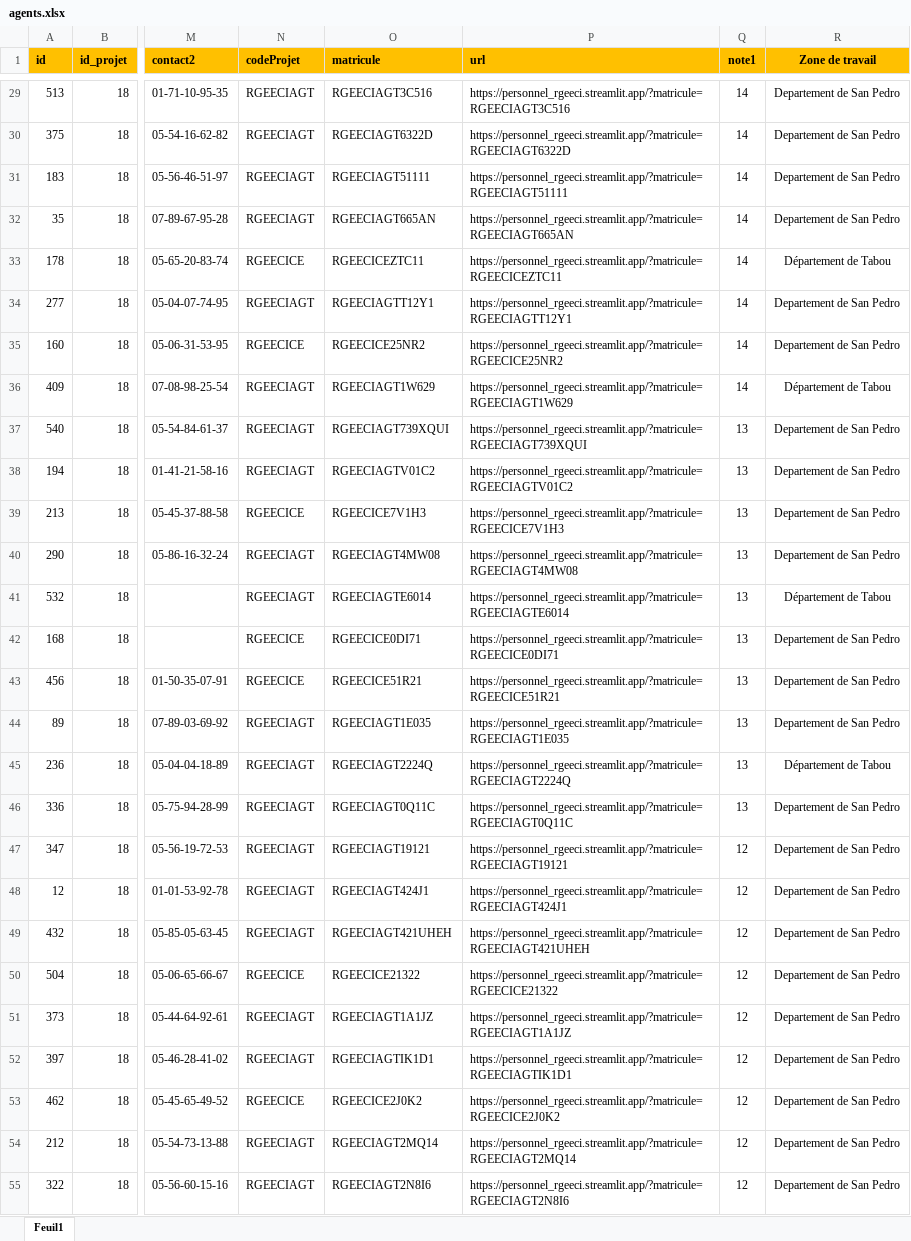
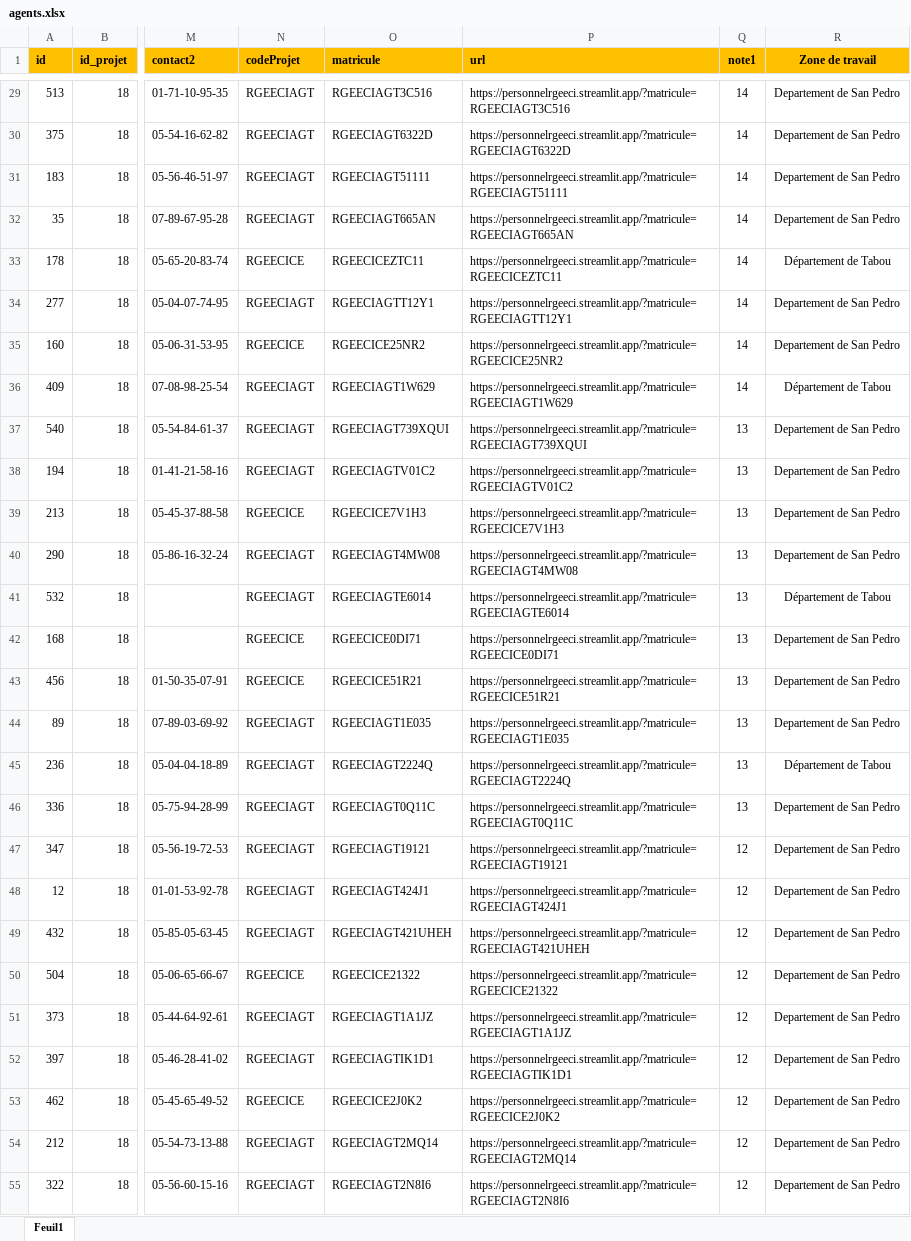
Before and after one commit to ankey207/personnel_rgeeci, an Excel workbook: agents.xlsx, sheet Feuil1, drawn as a sheet; only a part is shown, gaps mark what is left out; values as stored, in another font and other column widths than the file's, no borders; conditional formats not drawn; the diff covers the shown part only; the diff names each change by its address in the sheet, - before the commit and + after, or states it on an @@ line.

```diff
--- a/agents.xlsx (sheet Feuil1)
+++ b/agents.xlsx (sheet Feuil1)
-P29 (url): https://personnel_rgeeci.streamlit.app/?matricule=RGEECIAGT3C516
+P29 (url): https://personnelrgeeci.streamlit.app/?matricule=RGEECIAGT3C516
-P30 (url): https://personnel_rgeeci.streamlit.app/?matricule=RGEECIAGT6322D
+P30 (url): https://personnelrgeeci.streamlit.app/?matricule=RGEECIAGT6322D
-P31 (url): https://personnel_rgeeci.streamlit.app/?matricule=RGEECIAGT51111
+P31 (url): https://personnelrgeeci.streamlit.app/?matricule=RGEECIAGT51111
-P32 (url): https://personnel_rgeeci.streamlit.app/?matricule=RGEECIAGT665AN
+P32 (url): https://personnelrgeeci.streamlit.app/?matricule=RGEECIAGT665AN
-P33 (url): https://personnel_rgeeci.streamlit.app/?matricule=RGEECICEZTC11
+P33 (url): https://personnelrgeeci.streamlit.app/?matricule=RGEECICEZTC11
-P34 (url): https://personnel_rgeeci.streamlit.app/?matricule=RGEECIAGTT12Y1
+P34 (url): https://personnelrgeeci.streamlit.app/?matricule=RGEECIAGTT12Y1
-P35 (url): https://personnel_rgeeci.streamlit.app/?matricule=RGEECICE25NR2
+P35 (url): https://personnelrgeeci.streamlit.app/?matricule=RGEECICE25NR2
-P36 (url): https://personnel_rgeeci.streamlit.app/?matricule=RGEECIAGT1W629
+P36 (url): https://personnelrgeeci.streamlit.app/?matricule=RGEECIAGT1W629
-P37 (url): https://personnel_rgeeci.streamlit.app/?matricule=RGEECIAGT739XQUI
+P37 (url): https://personnelrgeeci.streamlit.app/?matricule=RGEECIAGT739XQUI
-P38 (url): https://personnel_rgeeci.streamlit.app/?matricule=RGEECIAGTV01C2
+P38 (url): https://personnelrgeeci.streamlit.app/?matricule=RGEECIAGTV01C2
-P39 (url): https://personnel_rgeeci.streamlit.app/?matricule=RGEECICE7V1H3
+P39 (url): https://personnelrgeeci.streamlit.app/?matricule=RGEECICE7V1H3
-P40 (url): https://personnel_rgeeci.streamlit.app/?matricule=RGEECIAGT4MW08
+P40 (url): https://personnelrgeeci.streamlit.app/?matricule=RGEECIAGT4MW08
-P41 (url): https://personnel_rgeeci.streamlit.app/?matricule=RGEECIAGTE6014
+P41 (url): https://personnelrgeeci.streamlit.app/?matricule=RGEECIAGTE6014
-P42 (url): https://personnel_rgeeci.streamlit.app/?matricule=RGEECICE0DI71
+P42 (url): https://personnelrgeeci.streamlit.app/?matricule=RGEECICE0DI71
-P43 (url): https://personnel_rgeeci.streamlit.app/?matricule=RGEECICE51R21
+P43 (url): https://personnelrgeeci.streamlit.app/?matricule=RGEECICE51R21
-P44 (url): https://personnel_rgeeci.streamlit.app/?matricule=RGEECIAGT1E035
+P44 (url): https://personnelrgeeci.streamlit.app/?matricule=RGEECIAGT1E035
-P45 (url): https://personnel_rgeeci.streamlit.app/?matricule=RGEECIAGT2224Q
+P45 (url): https://personnelrgeeci.streamlit.app/?matricule=RGEECIAGT2224Q
-P46 (url): https://personnel_rgeeci.streamlit.app/?matricule=RGEECIAGT0Q11C
+P46 (url): https://personnelrgeeci.streamlit.app/?matricule=RGEECIAGT0Q11C
-P47 (url): https://personnel_rgeeci.streamlit.app/?matricule=RGEECIAGT19121
+P47 (url): https://personnelrgeeci.streamlit.app/?matricule=RGEECIAGT19121
-P48 (url): https://personnel_rgeeci.streamlit.app/?matricule=RGEECIAGT424J1
+P48 (url): https://personnelrgeeci.streamlit.app/?matricule=RGEECIAGT424J1
-P49 (url): https://personnel_rgeeci.streamlit.app/?matricule=RGEECIAGT421UHEH
+P49 (url): https://personnelrgeeci.streamlit.app/?matricule=RGEECIAGT421UHEH
-P50 (url): https://personnel_rgeeci.streamlit.app/?matricule=RGEECICE21322
+P50 (url): https://personnelrgeeci.streamlit.app/?matricule=RGEECICE21322
-P51 (url): https://personnel_rgeeci.streamlit.app/?matricule=RGEECIAGT1A1JZ
+P51 (url): https://personnelrgeeci.streamlit.app/?matricule=RGEECIAGT1A1JZ
-P52 (url): https://personnel_rgeeci.streamlit.app/?matricule=RGEECIAGTIK1D1
+P52 (url): https://personnelrgeeci.streamlit.app/?matricule=RGEECIAGTIK1D1
-P53 (url): https://personnel_rgeeci.streamlit.app/?matricule=RGEECICE2J0K2
+P53 (url): https://personnelrgeeci.streamlit.app/?matricule=RGEECICE2J0K2
-P54 (url): https://personnel_rgeeci.streamlit.app/?matricule=RGEECIAGT2MQ14
+P54 (url): https://personnelrgeeci.streamlit.app/?matricule=RGEECIAGT2MQ14
-P55 (url): https://personnel_rgeeci.streamlit.app/?matricule=RGEECIAGT2N8I6
+P55 (url): https://personnelrgeeci.streamlit.app/?matricule=RGEECIAGT2N8I6
```
Also changed, not shown: 496 edited cells and cell formats elsewhere in this sheet, 1 other file.
